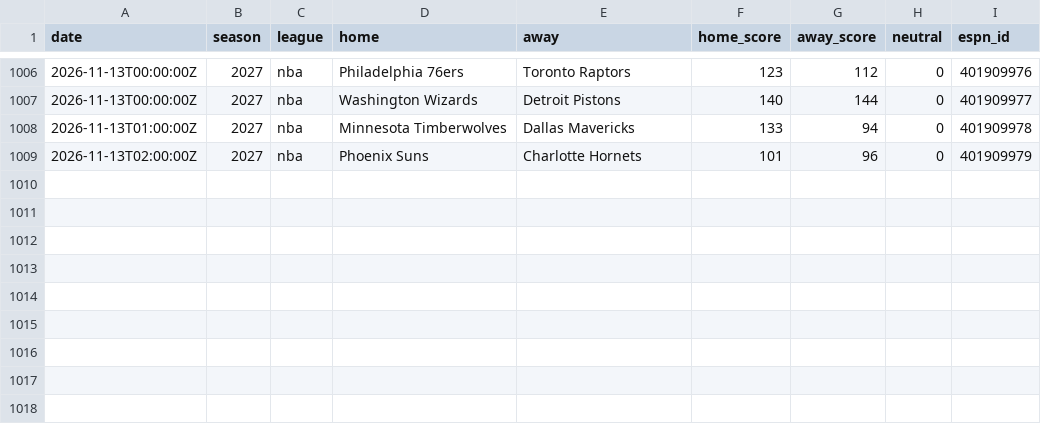
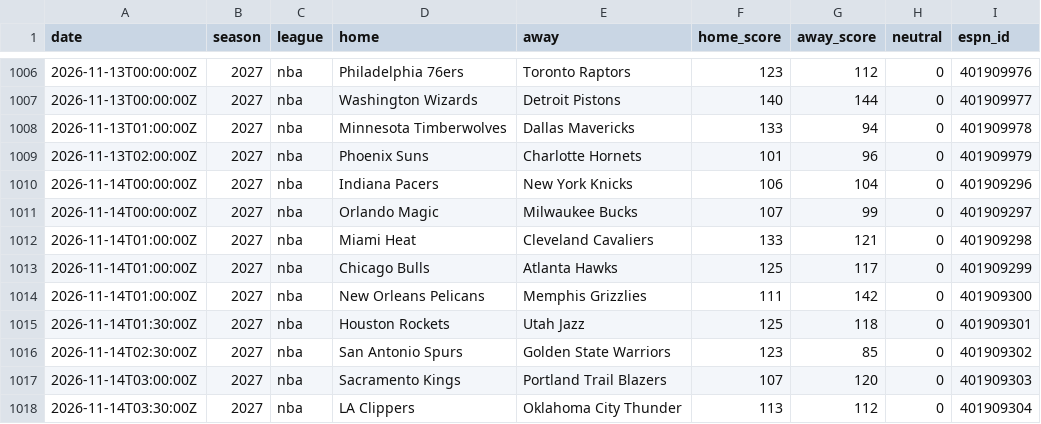
Before and after one commit to AdrianShah/C-Sports-Predictor, a CSV file: history/nba/2026.csv, drawn as a sheet; only a part is shown, gaps mark what is left out.

```diff
--- a/history/nba/2026.csv
+++ b/history/nba/2026.csv
@@ -1009 +1009,10 @@ date,season,league,home,away,home_score,away_score,neutral,espn_id
 2026-11-13T02:00:00Z,2027,nba,Phoenix Suns,Charlotte Hornets,101,96,0,401909979
+2026-11-14T00:00:00Z,2027,nba,Indiana Pacers,New York Knicks,106,104,0,401909296
+2026-11-14T00:00:00Z,2027,nba,Orlando Magic,Milwaukee Bucks,107,99,0,401909297
+2026-11-14T01:00:00Z,2027,nba,Miami Heat,Cleveland Cavaliers,133,121,0,401909298
+2026-11-14T01:00:00Z,2027,nba,Chicago Bulls,Atlanta Hawks,125,117,0,401909299
+2026-11-14T01:00:00Z,2027,nba,New Orleans Pelicans,Memphis Grizzlies,111,142,0,401909300
+2026-11-14T01:30:00Z,2027,nba,Houston Rockets,Utah Jazz,125,118,0,401909301
+2026-11-14T02:30:00Z,2027,nba,San Antonio Spurs,Golden State Warriors,123,85,0,401909302
+2026-11-14T03:00:00Z,2027,nba,Sacramento Kings,Portland Trail Blazers,107,120,0,401909303
+2026-11-14T03:30:00Z,2027,nba,LA Clippers,Oklahoma City Thunder,113,112,0,401909304
```
Also changed, not shown: history/nhl/2026.csv, 1 other file.
